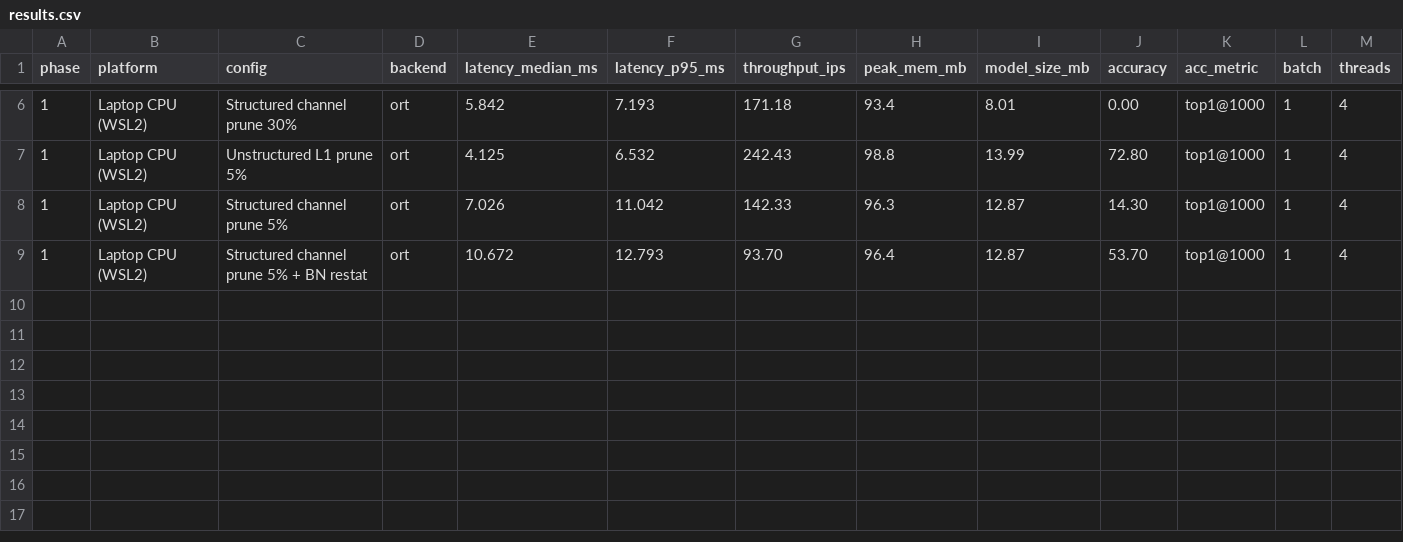
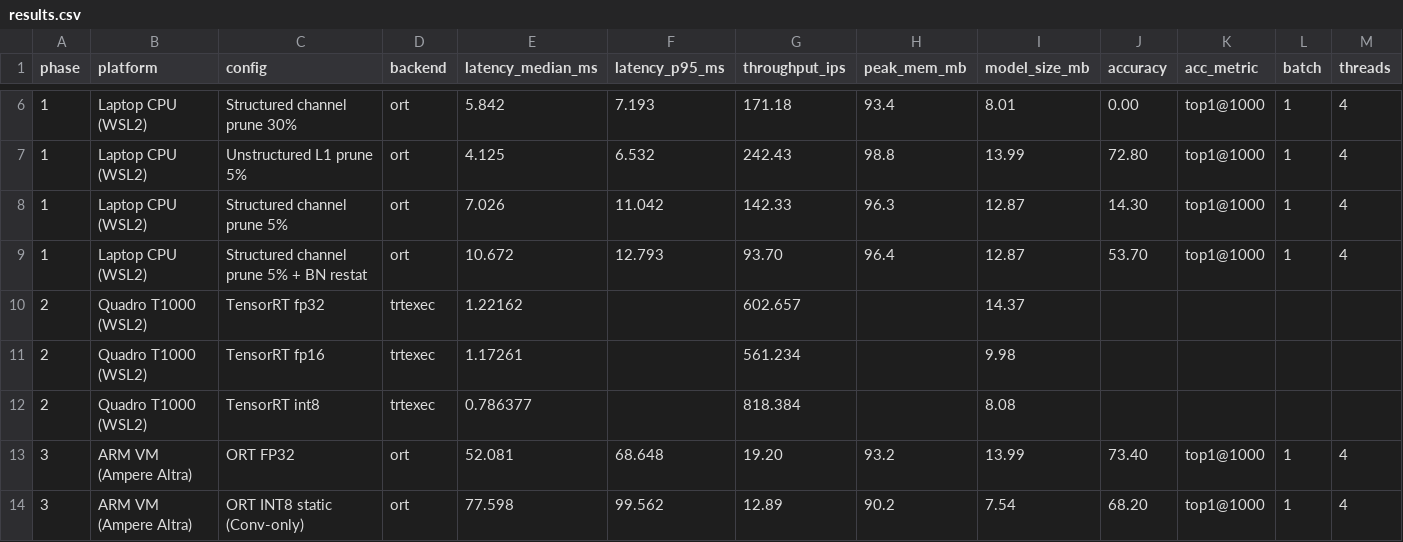
Before and after one commit to AdrienVrl/edge-inference-bench, a CSV file: results.csv, drawn as a sheet; only a part is shown, gaps mark what is left out; rows hold the shown columns only; the diff names each change by its address in the sheet, - before the commit and + after, or states it on an @@ line.

```diff
--- a/results.csv
+++ b/results.csv
+row 10: 2 | Quadro T1000 (WSL2) | TensorRT fp32 | trtexec | 1.22162 |  | 602.657 |  | 14.37
+row 11: 2 | Quadro T1000 (WSL2) | TensorRT fp16 | trtexec | 1.17261 |  | 561.234 |  | 9.98
+row 12: 2 | Quadro T1000 (WSL2) | TensorRT int8 | trtexec | 0.786377 |  | 818.384 |  | 8.08
+row 13: 3 | ARM VM (Ampere Altra) | ORT FP32 | ort | 52.081 | 68.648 | 19.20 | 93.2 | 13.99 | 73.40 | top1@1000 | 1 | 4
+row 14: 3 | ARM VM (Ampere Altra) | ORT INT8 static (Conv-only) | ort | 77.598 | 99.562 | 12.89 | 90.2 | 7.54 | 68.20 | top1@1000 | 1 | 4
```
Also changed, not shown: 22 other files.
